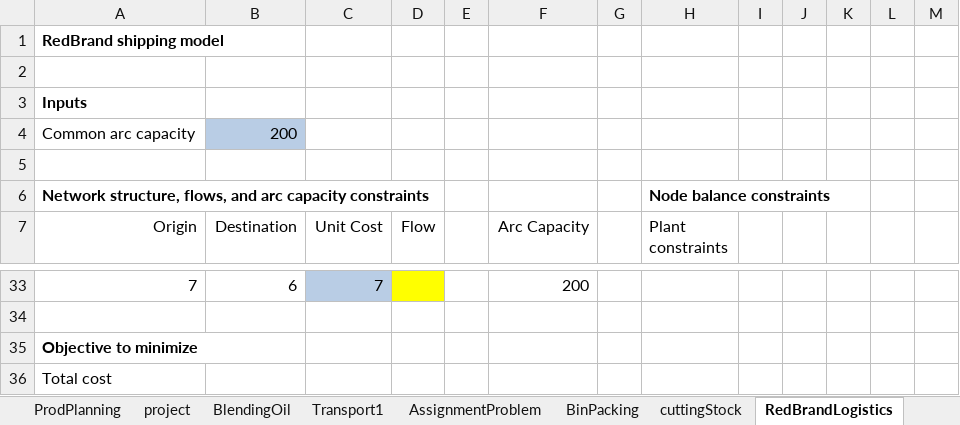
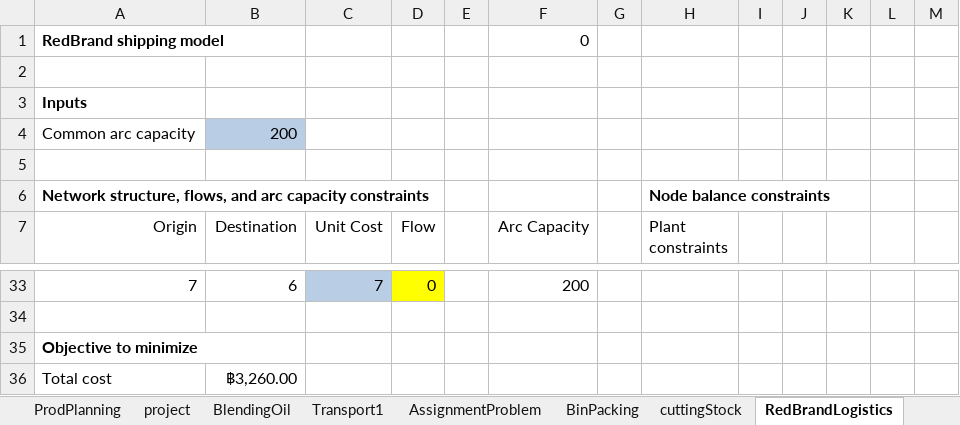
Before and after one commit to boomnuna/DADS7102, an Excel workbook: class_excel/data-files-optimization.xlsx, sheet RedBrandLogistics, drawn as a sheet; only a part is shown, gaps mark what is left out; values as stored, in another font and other column widths than the file's, no borders; the diff covers the shown part only; the diff names each change by its address in the sheet, - before the commit and + after, or states it on an @@ line.

```diff
--- a/class_excel/data-files-optimization.xlsx (sheet RedBrandLogistics)
+++ b/class_excel/data-files-optimization.xlsx (sheet RedBrandLogistics)
-F1 (Arc Capacity): (empty)
+F1 (Arc Capacity): 0
-D33 (Flow): (empty)
+D33 (Flow): 0
-B36 (Destination): (empty)
+B36 (Destination): ฿3,260.00
```
Also changed, not shown: 46 edited cells elsewhere in this sheet, sheet MCNF, sheet ProdPlanning, charts or pictures.
